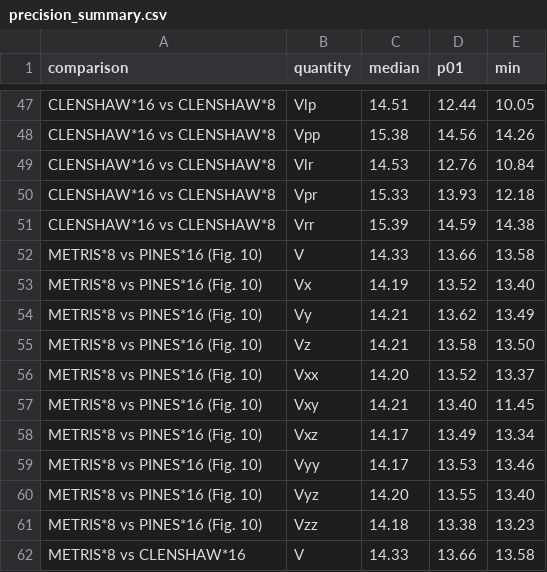
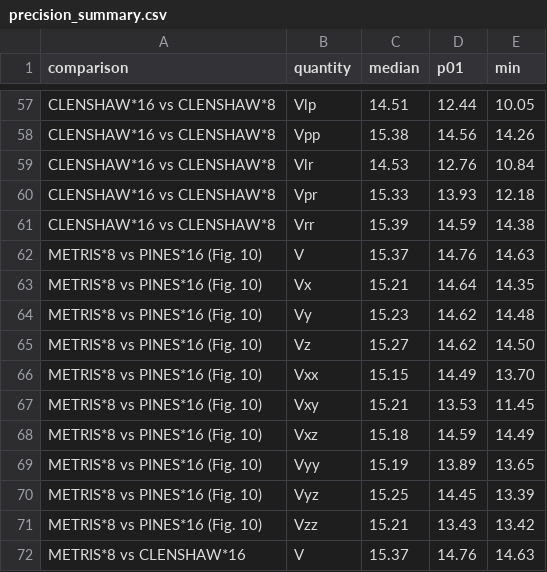
Before and after one commit to giovannifereoli/geopotential-synthesis-bench, a CSV file: results_rust/precision_summary.csv, drawn as a sheet; only a part is shown, gaps mark what is left out; the diff covers the shown part only.

```diff
--- a/results_rust/precision_summary.csv
+++ b/results_rust/precision_summary.csv
@@ -51,12 +61,12 @@ CLENSHAW*16 vs CLENSHAW*8,Vpr,15.33,13.93,12.18
 CLENSHAW*16 vs CLENSHAW*8,Vrr,15.39,14.59,14.38
-METRIS*8 vs PINES*16 (Fig. 10),V,14.33,13.66,13.58
-METRIS*8 vs PINES*16 (Fig. 10),Vx,14.19,13.52,13.40
-METRIS*8 vs PINES*16 (Fig. 10),Vy,14.21,13.62,13.49
-METRIS*8 vs PINES*16 (Fig. 10),Vz,14.21,13.58,13.50
-METRIS*8 vs PINES*16 (Fig. 10),Vxx,14.20,13.52,13.37
-METRIS*8 vs PINES*16 (Fig. 10),Vxy,14.21,13.40,11.45
-METRIS*8 vs PINES*16 (Fig. 10),Vxz,14.17,13.49,13.34
-METRIS*8 vs PINES*16 (Fig. 10),Vyy,14.17,13.53,13.46
-METRIS*8 vs PINES*16 (Fig. 10),Vyz,14.20,13.55,13.40
-METRIS*8 vs PINES*16 (Fig. 10),Vzz,14.18,13.38,13.23
-METRIS*8 vs CLENSHAW*16,V,14.33,13.66,13.58
+METRIS*8 vs PINES*16 (Fig. 10),V,15.37,14.76,14.63
+METRIS*8 vs PINES*16 (Fig. 10),Vx,15.21,14.64,14.35
+METRIS*8 vs PINES*16 (Fig. 10),Vy,15.23,14.62,14.48
+METRIS*8 vs PINES*16 (Fig. 10),Vz,15.27,14.62,14.50
+METRIS*8 vs PINES*16 (Fig. 10),Vxx,15.15,14.49,13.70
+METRIS*8 vs PINES*16 (Fig. 10),Vxy,15.21,13.53,11.45
+METRIS*8 vs PINES*16 (Fig. 10),Vxz,15.18,14.59,14.49
+METRIS*8 vs PINES*16 (Fig. 10),Vyy,15.19,13.89,13.65
+METRIS*8 vs PINES*16 (Fig. 10),Vyz,15.25,14.45,13.39
+METRIS*8 vs PINES*16 (Fig. 10),Vzz,15.21,13.43,13.42
+METRIS*8 vs CLENSHAW*16,V,15.37,14.76,14.63
```
Also changed, not shown: 20 added rows and 56 edited cells elsewhere in this file, results/accuracy_summary.csv, results/precision_summary.csv, 50 other files.
